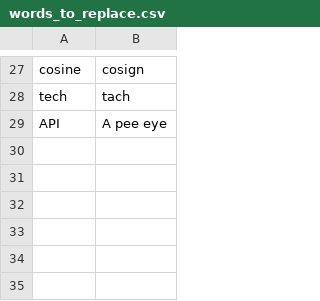
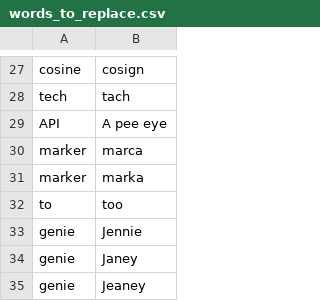
Before and after one commit to zilch42/knausj_talon, a CSV file: settings/words_to_replace.csv, drawn as a sheet; only a part is shown, gaps mark what is left out.

```diff
--- a/settings/words_to_replace.csv
+++ b/settings/words_to_replace.csv
@@ -29 +29,7 @@ tech,tach
 API,A pee eye
+marker,marca
+marker,marka
+to,too
+genie,Jennie
+genie,Janey
+genie,Jeaney
```
Also changed, not shown: settings/additional_words.csv, 9 other files.
